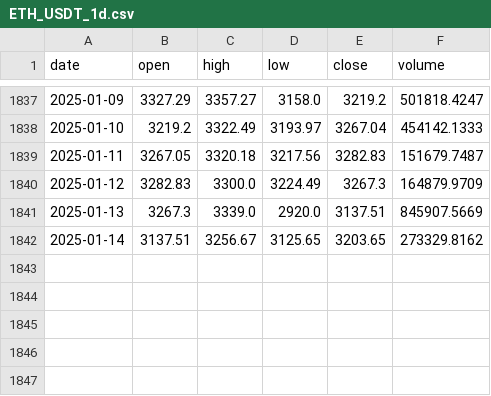
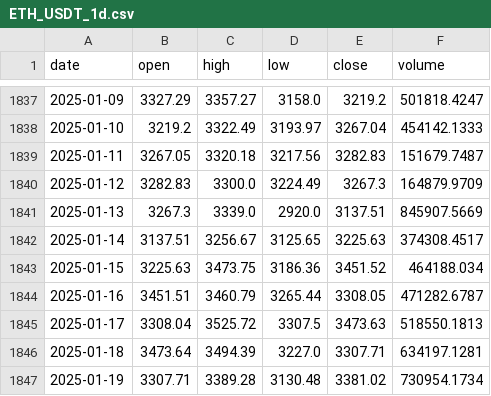
Before and after one commit to w3dip/otus-ml-finance-bot, a CSV file: ETH_USDT_1d.csv, drawn as a sheet; only a part is shown, gaps mark what is left out.

```diff
--- a/ETH_USDT_1d.csv
+++ b/ETH_USDT_1d.csv
@@ -1841,2 +1841,7 @@ date,open,high,low,close,volume
 2025-01-13,3267.3,3339.0,2920.0,3137.51,845907.5669
-2025-01-14,3137.51,3256.67,3125.65,3203.65,273329.8162
+2025-01-14,3137.51,3256.67,3125.65,3225.63,374308.4517
+2025-01-15,3225.63,3473.75,3186.36,3451.52,464188.034
+2025-01-16,3451.51,3460.79,3265.44,3308.05,471282.6787
+2025-01-17,3308.04,3525.72,3307.5,3473.63,518550.1813
+2025-01-18,3473.64,3494.39,3227.0,3307.71,634197.1281
+2025-01-19,3307.71,3389.28,3130.48,3381.02,730954.1734
```
Also changed, not shown: 2 other files.
